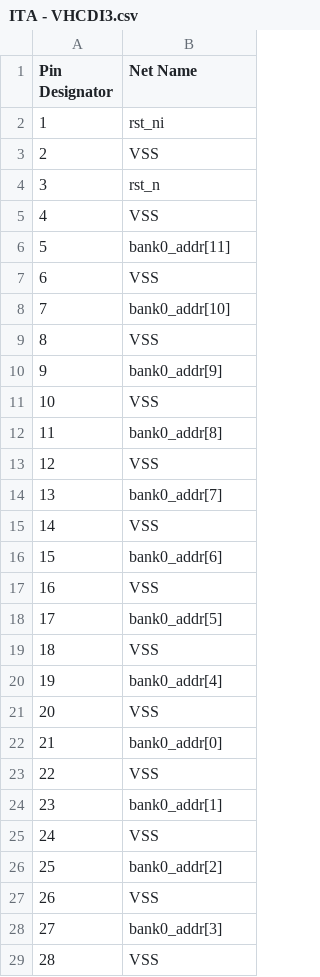
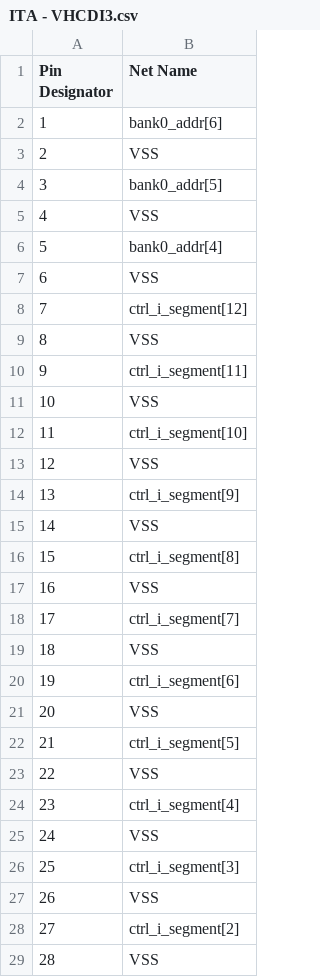
Before and after one commit to DannyBoi82/ITA-PCB, a CSV file: ITA - VHCDI3.csv, drawn as a sheet; only a part is shown; the diff covers the shown part only.

```diff
--- a/ITA - VHCDI3.csv
+++ b/ITA - VHCDI3.csv
@@ -1,29 +1,29 @@
 Pin Designator,Net Name
-1,rst_ni
+1,bank0_addr[6]
 2,VSS
-3,rst_n
+3,bank0_addr[5]
 4,VSS
-5,bank0_addr[11]
+5,bank0_addr[4]
 6,VSS
-7,bank0_addr[10]
+7,ctrl_i_segment[12]
 8,VSS
-9,bank0_addr[9]
+9,ctrl_i_segment[11]
 10,VSS
-11,bank0_addr[8]
+11,ctrl_i_segment[10]
 12,VSS
-13,bank0_addr[7]
+13,ctrl_i_segment[9]
 14,VSS
-15,bank0_addr[6]
+15,ctrl_i_segment[8]
 16,VSS
-17,bank0_addr[5]
+17,ctrl_i_segment[7]
 18,VSS
-19,bank0_addr[4]
+19,ctrl_i_segment[6]
 20,VSS
-21,bank0_addr[0]
+21,ctrl_i_segment[5]
 22,VSS
-23,bank0_addr[1]
+23,ctrl_i_segment[4]
 24,VSS
-25,bank0_addr[2]
+25,ctrl_i_segment[3]
 26,VSS
-27,bank0_addr[3]
+27,ctrl_i_segment[2]
 28,VSS
```
Also changed, not shown: 22 edited cells elsewhere in this file, ITA - VHCDI1.csv, ITA - VHCDI2.csv, 6 other files.
